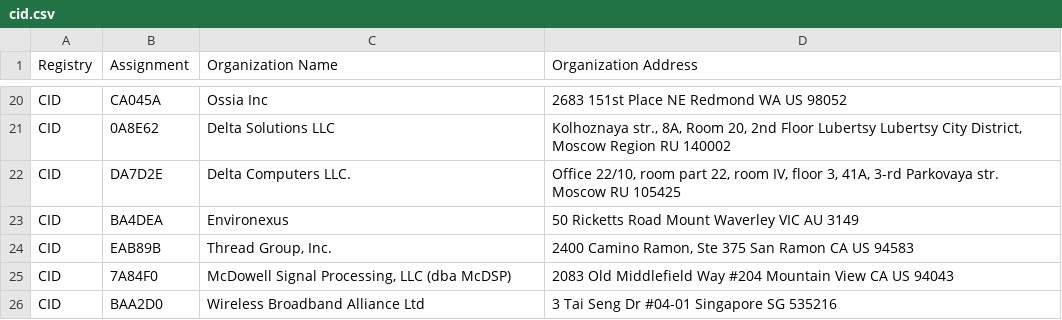
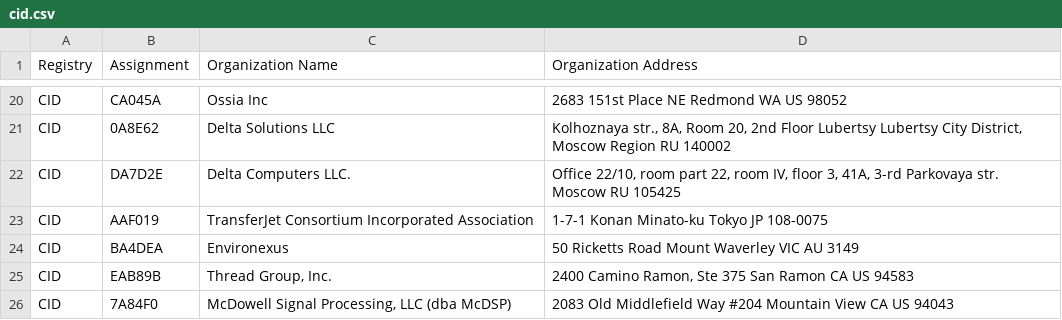
Before and after one commit to bedestall5/mac-ages, a CSV file: data/ieee/cid.csv, drawn as a sheet; only a part is shown, gaps mark what is left out; the shorter side is filled out with more unchanged rows.

```diff
--- a/data/ieee/cid.csv
+++ b/data/ieee/cid.csv
@@ -22,2 +22,3 @@ CID,0A8E62,Delta Solutions LLC,"Kolhoznaya str., 8A, Room 20, 2nd Floor Lubertsy
 CID,DA7D2E,Delta Computers LLC.,"Office 22/10, room part 22, room IV, floor 3, 41A, 3-rd Parkovaya str. Moscow  RU 105425 "
+CID,AAF019,TransferJet Consortium Incorporated Association,1-7-1 Konan Minato-ku Tokyo JP 108-0075
 CID,BA4DEA,Environexus,50 Ricketts Road Mount Waverley VIC AU 3149
```
Also changed, not shown: data/ieee/mam.csv, data/ieee/oui36.csv, 2 other files.
